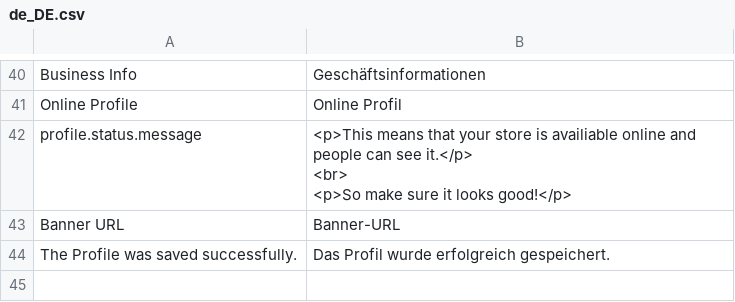
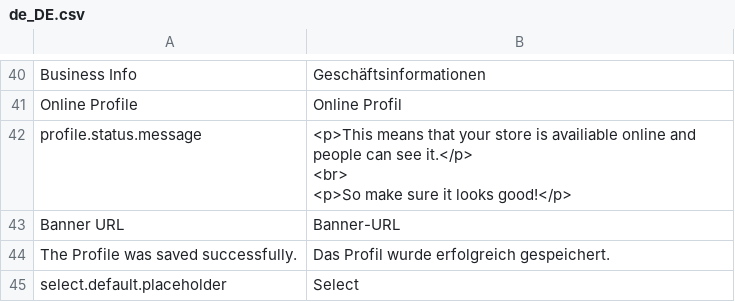
Before and after one commit to spryker/merchant-profile-gui-page, a CSV file: data/translation/Zed/de_DE.csv, drawn as a sheet; only a part is shown, gaps mark what is left out; the diff names each change by its address in the sheet, - before the commit and + after, or states it on an @@ line.

Commit message:
BO-254: Select default placeholder translation

```diff
--- a/data/translation/Zed/de_DE.csv
+++ b/data/translation/Zed/de_DE.csv
+row 45: select.default.placeholder | Select
```
Also changed, not shown: data/translation/Zed/en_US.csv, 3 other files.
